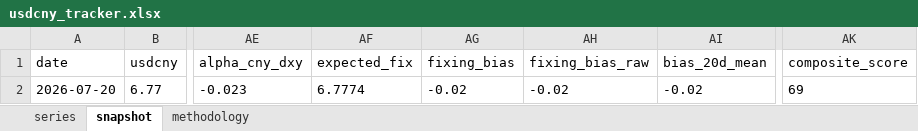
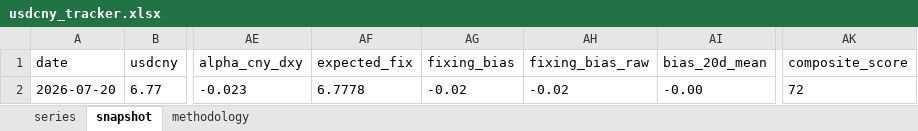
Before and after one commit to erickviann1-dev/usdcny-tracker, an Excel workbook: docs/usdcny_tracker.xlsx, sheet snapshot, drawn as a sheet; only a part is shown, gaps mark what is left out; values as stored, in another font and other column widths than the file's, no borders; the diff names each change by its address in the sheet, - before the commit and + after, or states it on an @@ line.

```diff
--- a/docs/usdcny_tracker.xlsx (sheet snapshot)
+++ b/docs/usdcny_tracker.xlsx (sheet snapshot)
-AF2 (expected_fix): 6.7774
+AF2 (expected_fix): 6.7778
-AI2 (bias_20d_mean): -0.02
+AI2 (bias_20d_mean): -0.00
-AK2 (composite_score): 69
+AK2 (composite_score): 72
```
Also changed, not shown: sheet series, 3 other files.
